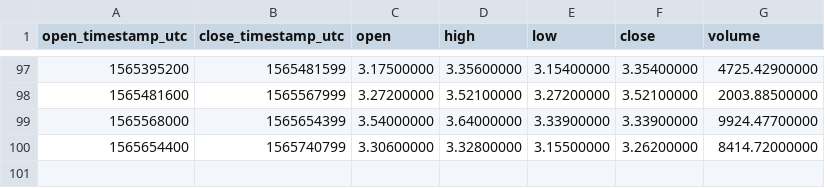
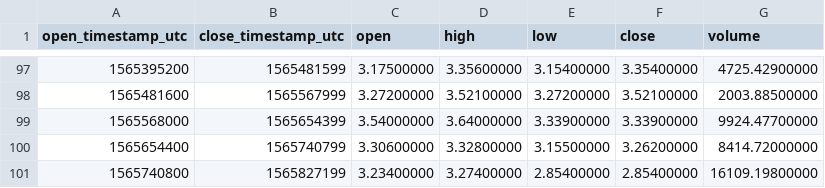
Before and after one commit to cryptobigbro/binance-ATOMUSDC, a CSV file: binance-ATOMUSDC-1d.csv, drawn as a sheet; only a part is shown, gaps mark what is left out.

```diff
--- a/binance-ATOMUSDC-1d.csv
+++ b/binance-ATOMUSDC-1d.csv
@@ -100 +100,2 @@ open_timestamp_utc,close_timestamp_utc,open,high,low,close,volume
 1565654400,1565740799,3.30600000,3.32800000,3.15500000,3.26200000,8414.72000000
+1565740800,1565827199,3.23400000,3.27400000,2.85400000,2.85400000,16109.19800000
```
Also changed, not shown: binance-ATOMUSDC-1h.csv, binance-ATOMUSDC-1w.csv.
